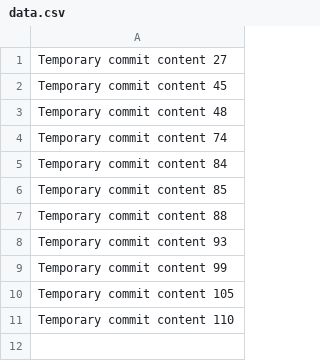
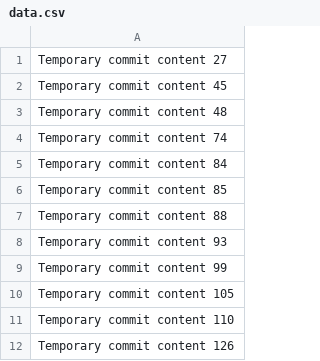
Before and after one commit to csthan/automatic-pancake, a CSV file: data.csv, drawn as a sheet.

```diff
--- a/data.csv
+++ b/data.csv
@@ -11 +11,2 @@ Temporary commit content 105
 Temporary commit content 110
+Temporary commit content 126
```
